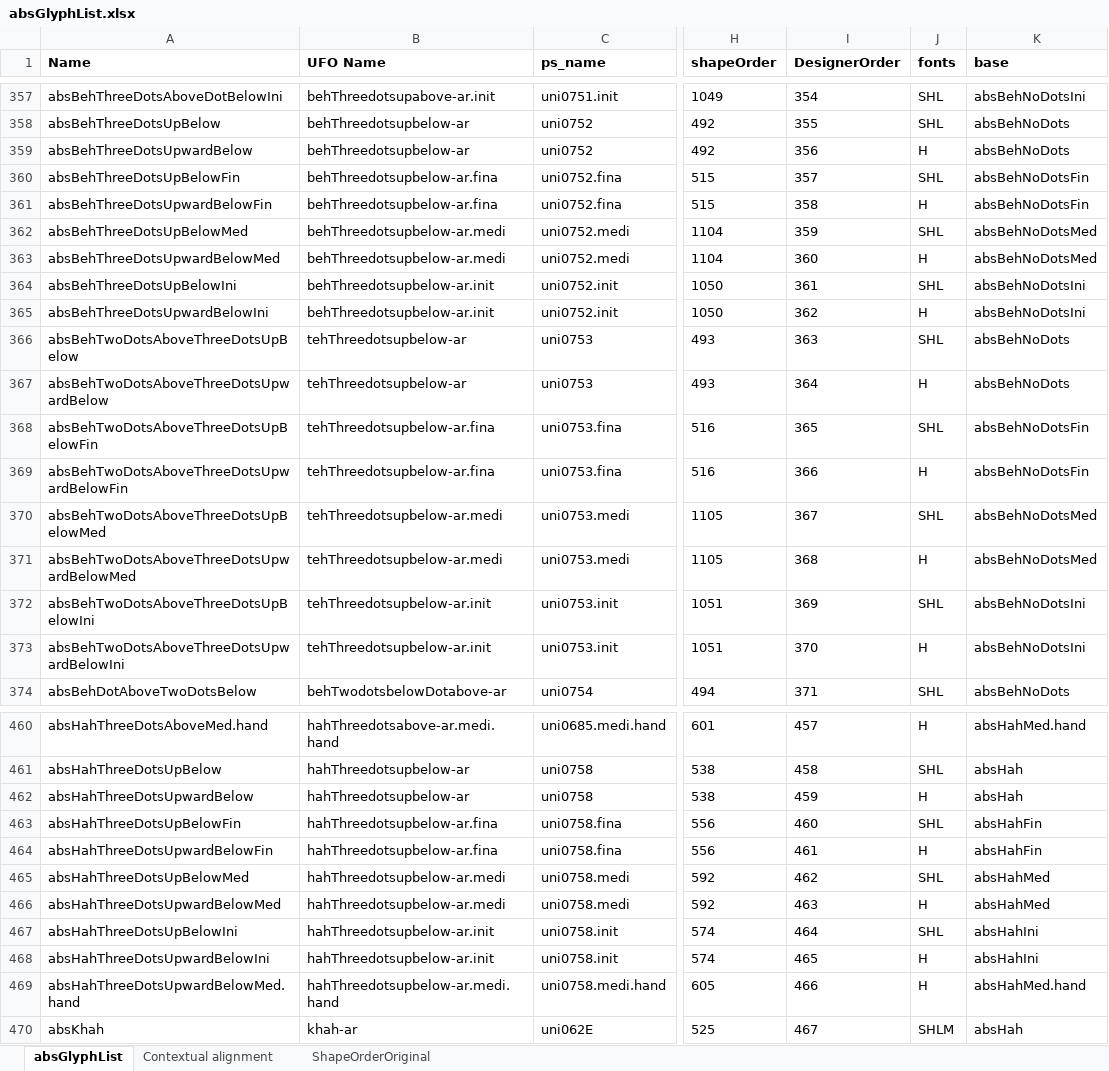
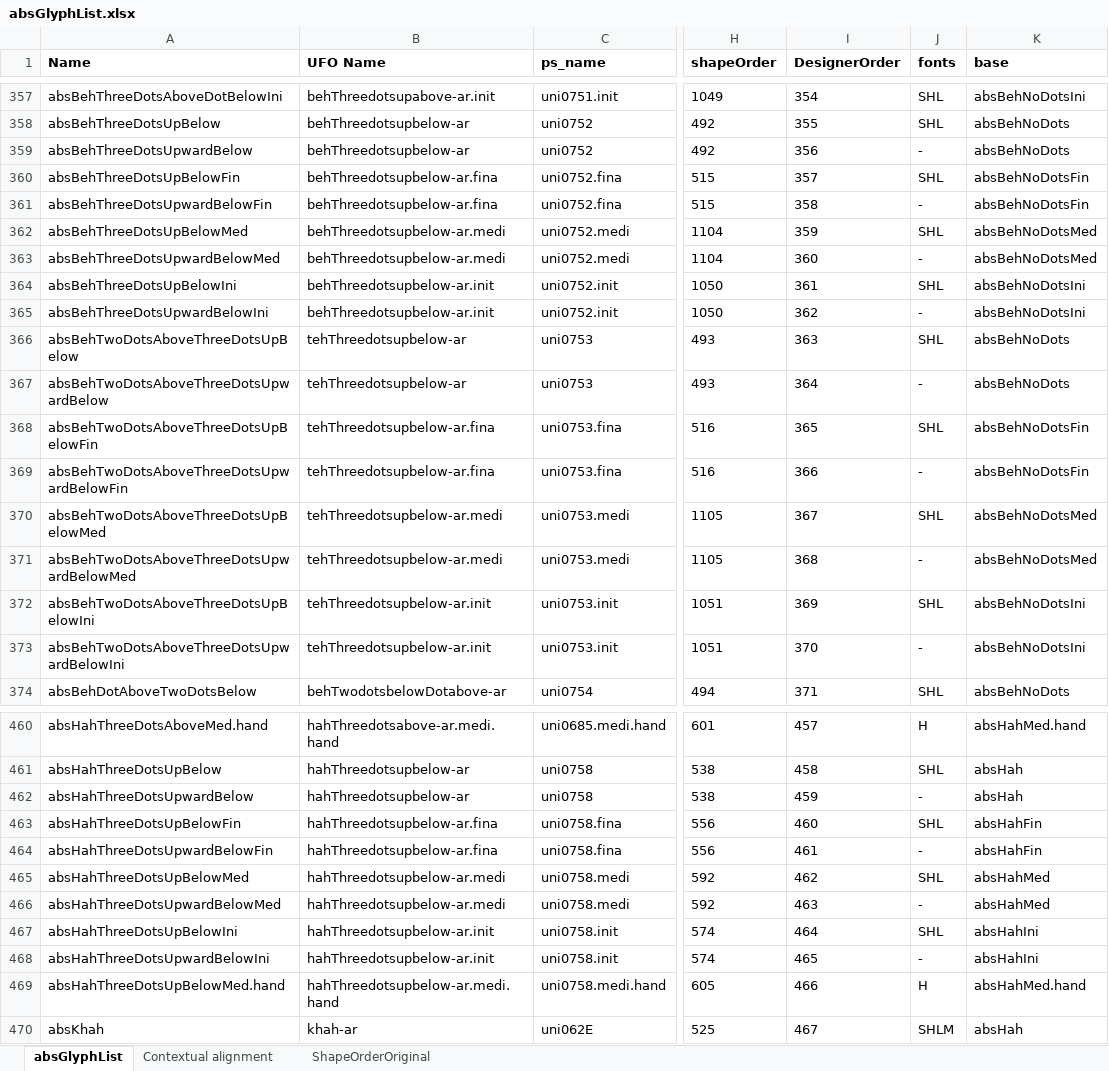
Before and after one commit to silnrsi/font-arab-tools, an Excel workbook: absGlyphList/absGlyphList.xlsx, sheet absGlyphList, drawn as a sheet; only a part is shown, gaps mark what is left out; values as stored, in another font and other column widths than the file's, no borders; charts and pictures not drawn; the diff covers the shown part only; the diff names each change by its address in the sheet, - before the commit and + after, or states it on an @@ line.

Commit message:
Remove 'H' from redundant "Upward" glyphs; add glyphs needed for l-l-h rendering; remove unused _wavyHamza.b

```diff
--- a/absGlyphList/absGlyphList.xlsx (sheet absGlyphList)
+++ b/absGlyphList/absGlyphList.xlsx (sheet absGlyphList)
-J359 (fonts): H
+J359 (fonts): -
-J361 (fonts): H
+J361 (fonts): -
-J363 (fonts): H
+J363 (fonts): -
-J365 (fonts): H
+J365 (fonts): -
-J367 (fonts): H
+J367 (fonts): -
-J369 (fonts): H
+J369 (fonts): -
-J371 (fonts): H
+J371 (fonts): -
-J373 (fonts): H
+J373 (fonts): -
-J462 (fonts): H
+J462 (fonts): -
-J464 (fonts): H
+J464 (fonts): -
-J466 (fonts): H
+J466 (fonts): -
-J468 (fonts): H
+J468 (fonts): -
-A469 (Name): absHahThreeDotsUpwardBelowMed.hand
+A469 (Name): absHahThreeDotsUpBelowMed.hand
```
Also changed, not shown: 12 added rows, 2 removed rows and 10 edited cells elsewhere in this sheet, 2 other files.
